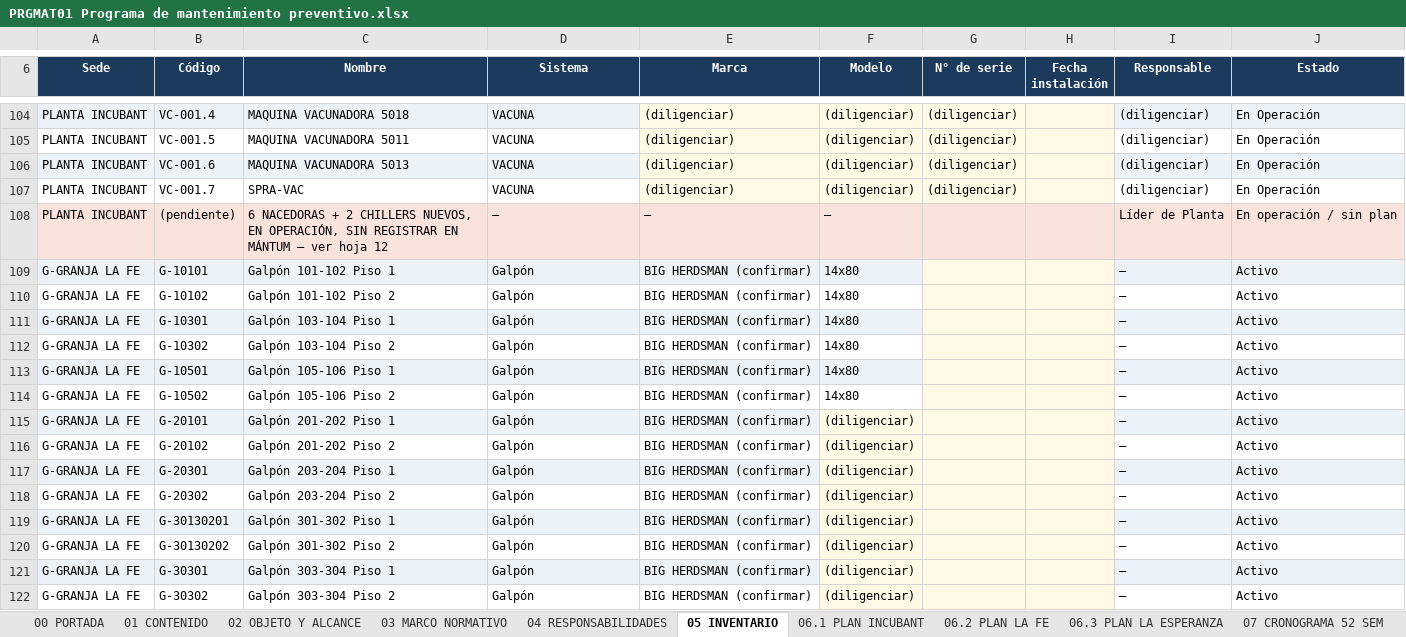
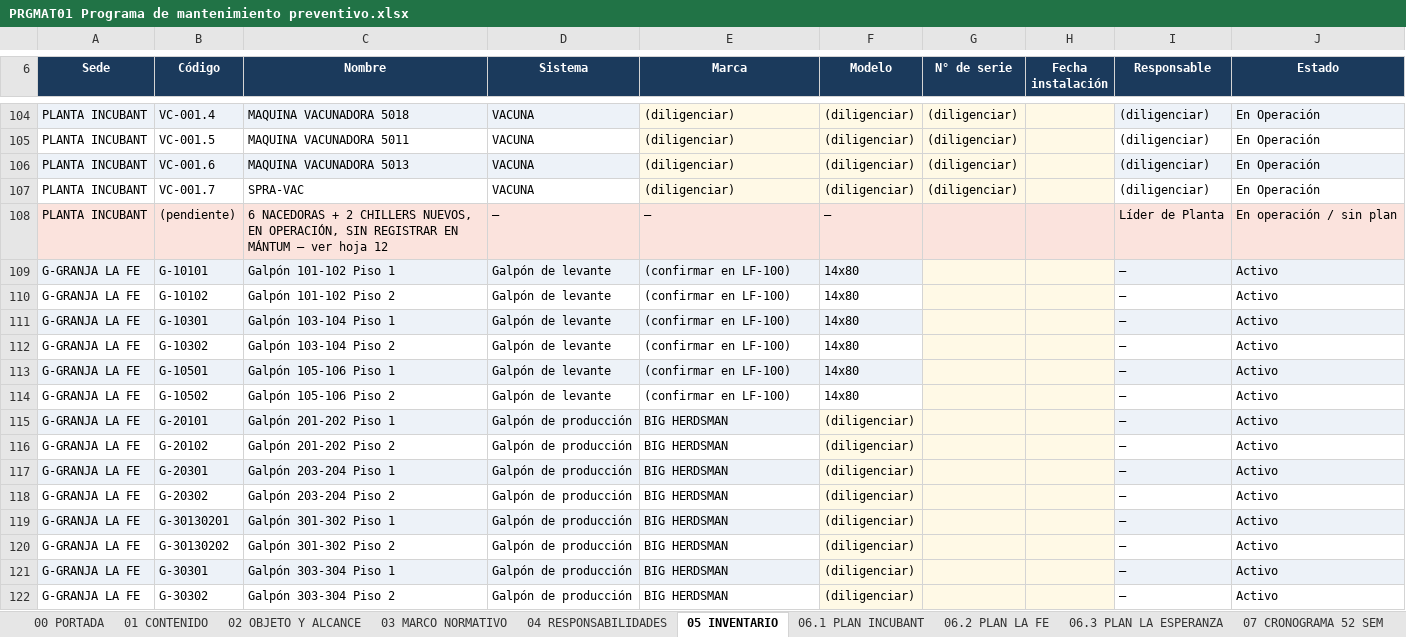
Before and after one commit to HenryStark866/IncubApp, an Excel workbook: src/assets/manuales/sig/PROCEDIMIENTOS/PRGMAT01 Programa de mantenimiento preventivo.xlsx, sheet 05 INVENTARIO, drawn as a sheet; only a part is shown, gaps mark what is left out; values as stored, in another font and other column widths than the file's, no borders; the diff covers the shown part only; the diff names each change by its address in the sheet, - before the commit and + after, or states it on an @@ line.

```diff
--- a/src/assets/manuales/sig/PROCEDIMIENTOS/PRGMAT01 Programa de mantenimiento preventivo.xlsx (sheet 05 INVENTARIO)
+++ b/src/assets/manuales/sig/PROCEDIMIENTOS/PRGMAT01 Programa de mantenimiento preventivo.xlsx (sheet 05 INVENTARIO)
-D109:D114 (Sistema): Galpón
+D109:D114 (Sistema): Galpón de levante
-E109:E114 (Marca): BIG HERDSMAN (confirmar)
+E109:E114 (Marca): (confirmar en LF-100)
-D115:D122 (Sistema): Galpón
+D115:D122 (Sistema): Galpón de producción
-E115:E122 (Marca): BIG HERDSMAN (confirmar)
+E115:E122 (Marca): BIG HERDSMAN
```
Also changed, not shown: 15 added rows and 21 edited cells elsewhere in this sheet, sheet 07 CRONOGRAMA 52 SEM, sheet 06.2 PLAN LA FE, sheet 08 CARGA, sheet 13 CONTROL DE CAMBIOS, sheet 00 PORTADA, sheet 01 CONTENIDO, 2 more sheets, charts or pictures, 42 other files.
